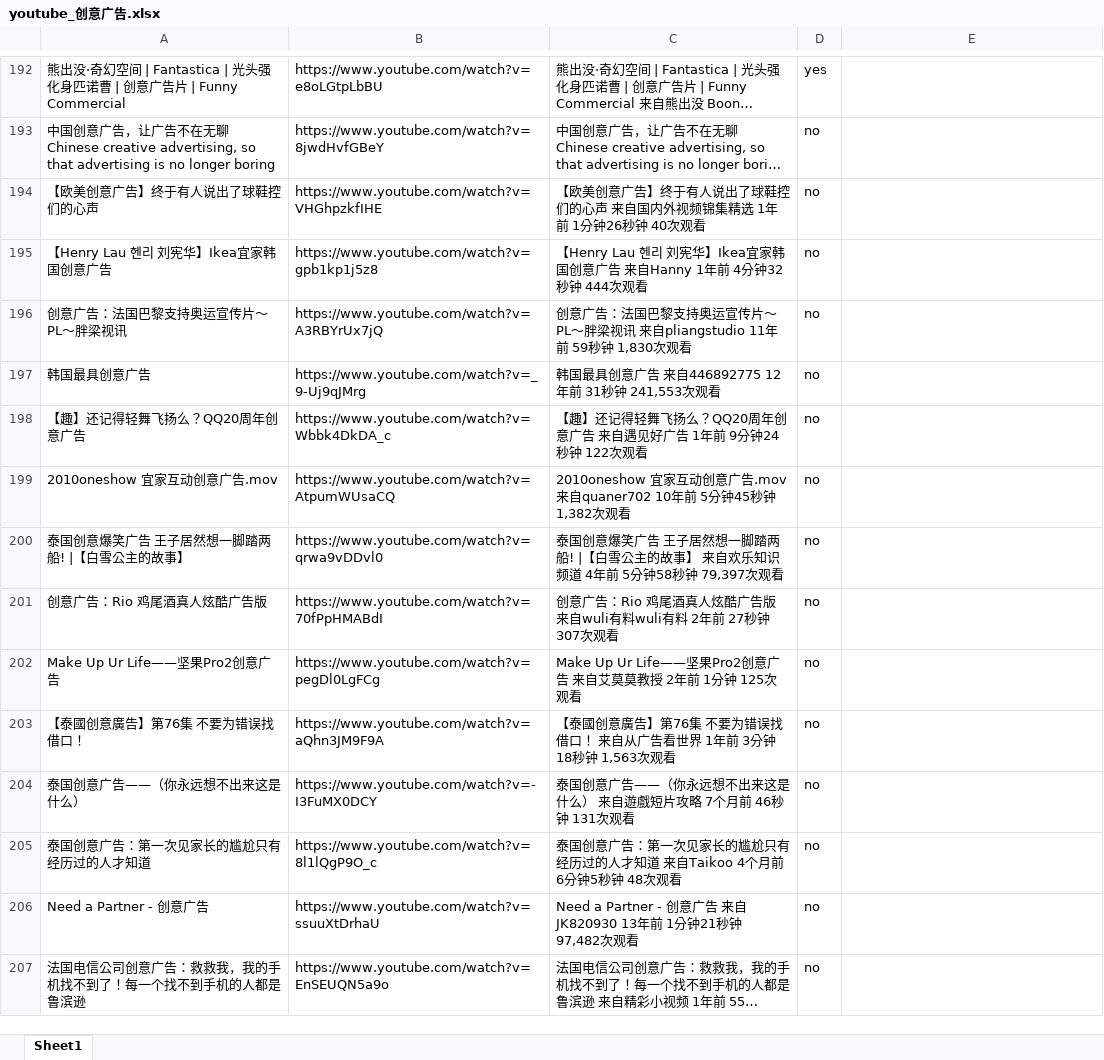
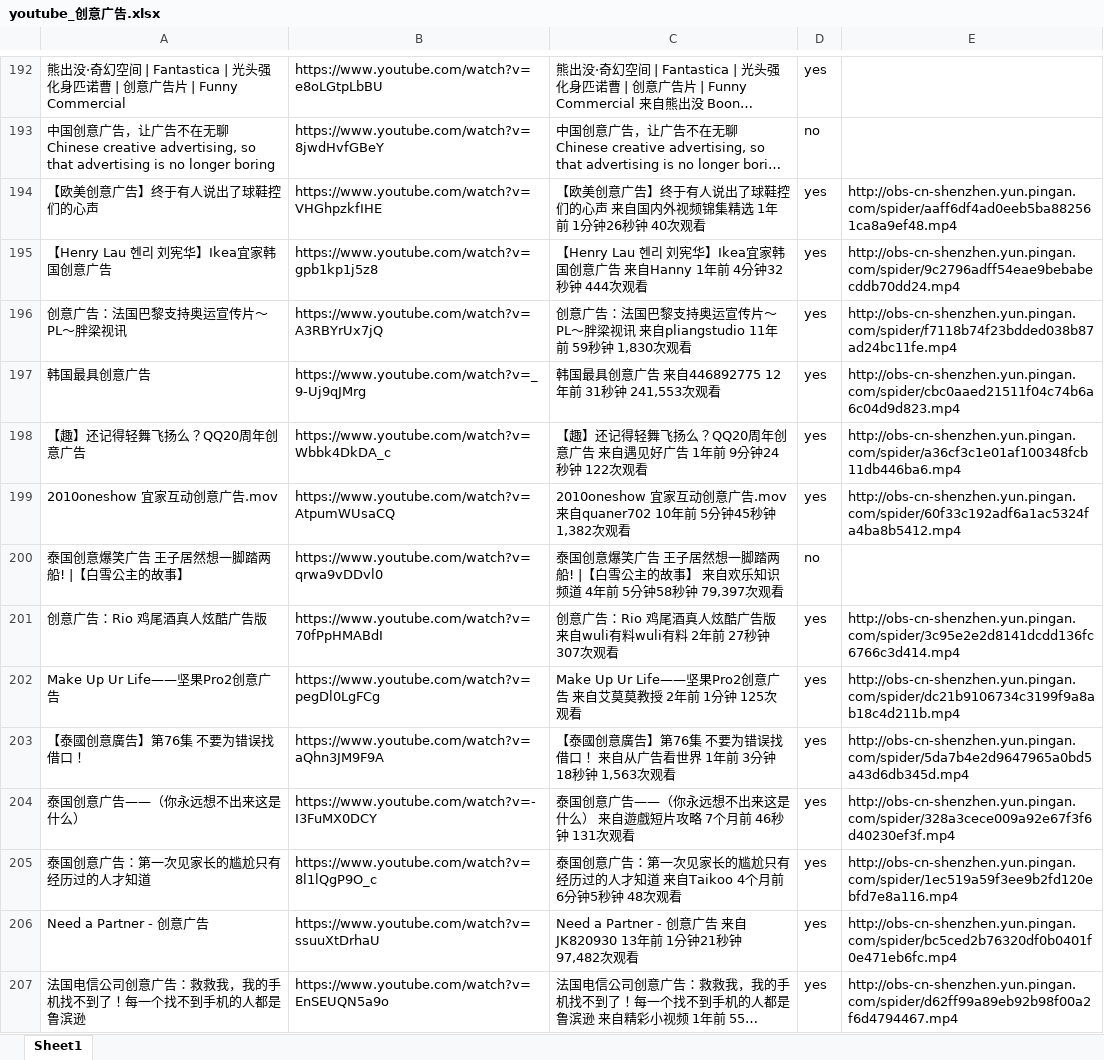
Before and after one commit to langgithub/youtube_crawl, an Excel workbook: youtube_创意广告.xlsx, sheet Sheet1, drawn as a sheet; only a part is shown, gaps mark what is left out; long unchanged cells end in …; values as stored, in another font and other column widths than the file's, no borders; the diff covers the shown part only; the diff names each change by its address in the sheet, - before the commit and + after, or states it on an @@ line.

```diff
--- a/youtube_创意广告.xlsx (sheet Sheet1)
+++ b/youtube_创意广告.xlsx (sheet Sheet1)
-D194:D199: no
+D194:D199: yes
-E194: (empty)
+E194: http://obs-cn-shenzhen.yun.pingan.com/spider/aaff6df4ad0eeb5ba882561ca8a9ef48.mp4
-E195: (empty)
+E195: http://obs-cn-shenzhen.yun.pingan.com/spider/9c2796adff54eae9bebabecddb70dd24.mp4
-E196: (empty)
+E196: http://obs-cn-shenzhen.yun.pingan.com/spider/f7118b74f23bdded038b87ad24bc11fe.mp4
-E197: (empty)
+E197: http://obs-cn-shenzhen.yun.pingan.com/spider/cbc0aaed21511f04c74b6a6c04d9d823.mp4
-E198: (empty)
+E198: http://obs-cn-shenzhen.yun.pingan.com/spider/a36cf3c1e01af100348fcb11db446ba6.mp4
-E199: (empty)
+E199: http://obs-cn-shenzhen.yun.pingan.com/spider/60f33c192adf6a1ac5324fa4ba8b5412.mp4
-D201:D207: no
+D201:D207: yes
-E201: (empty)
+E201: http://obs-cn-shenzhen.yun.pingan.com/spider/3c95e2e2d8141dcdd136fc6766c3d414.mp4
-E202: (empty)
+E202: http://obs-cn-shenzhen.yun.pingan.com/spider/dc21b9106734c3199f9a8ab18c4d211b.mp4
-E203: (empty)
+E203: http://obs-cn-shenzhen.yun.pingan.com/spider/5da7b4e2d9647965a0bd5a43d6db345d.mp4
-E204: (empty)
+E204: http://obs-cn-shenzhen.yun.pingan.com/spider/328a3cece009a92e67f3f6d40230ef3f.mp4
-E205: (empty)
+E205: http://obs-cn-shenzhen.yun.pingan.com/spider/1ec519a59f3ee9b2fd120ebfd7e8a116.mp4
-E206: (empty)
+E206: http://obs-cn-shenzhen.yun.pingan.com/spider/bc5ced2b76320df0b0401f0e471eb6fc.mp4
-E207: (empty)
+E207: http://obs-cn-shenzhen.yun.pingan.com/spider/d62ff99a89eb92b98f00a2f6d4794467.mp4
```
Also changed, not shown: 106 edited cells elsewhere in this sheet.
